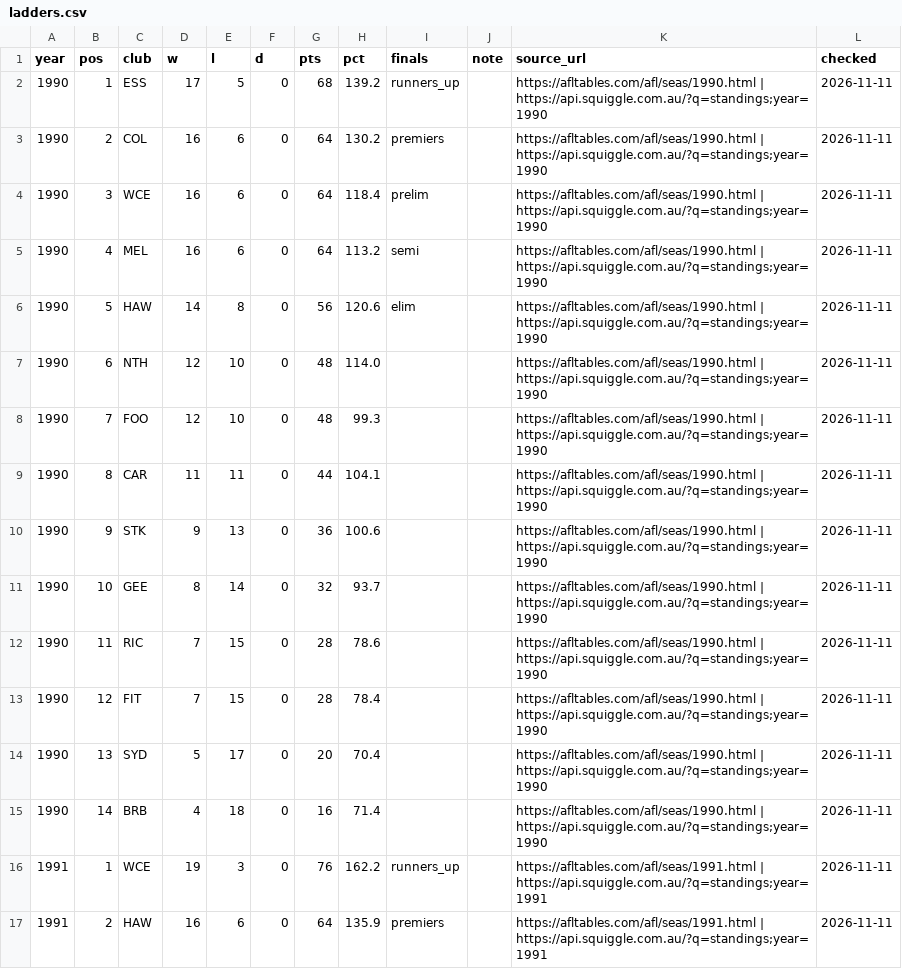
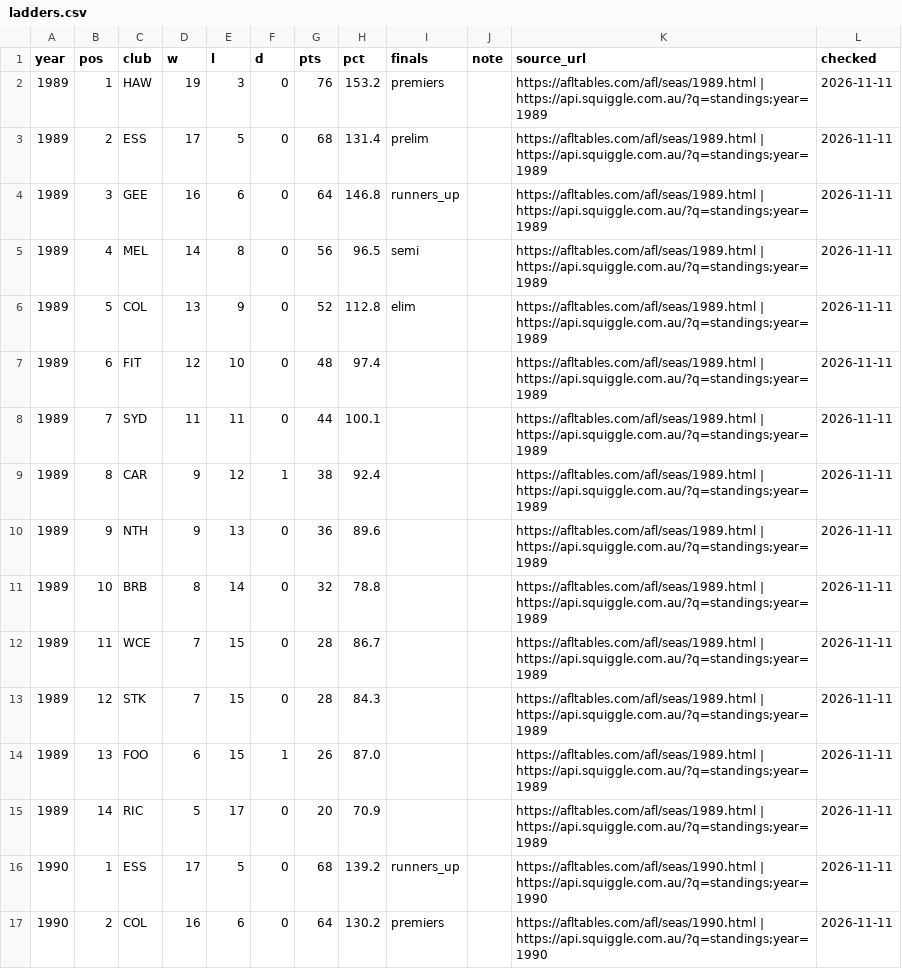
Before and after one commit to aussierulesdynasties/Afl-auto-battler, a CSV file: data/legacy/1990s/ladders.csv, drawn as a sheet; only a part is shown; the shorter side is filled out with more unchanged rows.

```diff
--- a/data/legacy/1990s/ladders.csv
+++ b/data/legacy/1990s/ladders.csv
@@ -1,2 +1,16 @@
 year,pos,club,w,l,d,pts,pct,finals,note,source_url,checked
+1989,1,HAW,19,3,0,76,153.2,premiers,,https://afltables.com/afl/seas/1989.html | https://api.squiggle.com.au/?q=standings;year=1989,2026-11-11
+1989,2,ESS,17,5,0,68,131.4,prelim,,https://afltables.com/afl/seas/1989.html | https://api.squiggle.com.au/?q=standings;year=1989,2026-11-11
+1989,3,GEE,16,6,0,64,146.8,runners_up,,https://afltables.com/afl/seas/1989.html | https://api.squiggle.com.au/?q=standings;year=1989,2026-11-11
+1989,4,MEL,14,8,0,56,96.5,semi,,https://afltables.com/afl/seas/1989.html | https://api.squiggle.com.au/?q=standings;year=1989,2026-11-11
+1989,5,COL,13,9,0,52,112.8,elim,,https://afltables.com/afl/seas/1989.html | https://api.squiggle.com.au/?q=standings;year=1989,2026-11-11
+1989,6,FIT,12,10,0,48,97.4,,,https://afltables.com/afl/seas/1989.html | https://api.squiggle.com.au/?q=standings;year=1989,2026-11-11
+1989,7,SYD,11,11,0,44,100.1,,,https://afltables.com/afl/seas/1989.html | https://api.squiggle.com.au/?q=standings;year=1989,2026-11-11
+1989,8,CAR,9,12,1,38,92.4,,,https://afltables.com/afl/seas/1989.html | https://api.squiggle.com.au/?q=standings;year=1989,2026-11-11
+1989,9,NTH,9,13,0,36,89.6,,,https://afltables.com/afl/seas/1989.html | https://api.squiggle.com.au/?q=standings;year=1989,2026-11-11
+1989,10,BRB,8,14,0,32,78.8,,,https://afltables.com/afl/seas/1989.html | https://api.squiggle.com.au/?q=standings;year=1989,2026-11-11
+1989,11,WCE,7,15,0,28,86.7,,,https://afltables.com/afl/seas/1989.html | https://api.squiggle.com.au/?q=standings;year=1989,2026-11-11
+1989,12,STK,7,15,0,28,84.3,,,https://afltables.com/afl/seas/1989.html | https://api.squiggle.com.au/?q=standings;year=1989,2026-11-11
+1989,13,FOO,6,15,1,26,87.0,,,https://afltables.com/afl/seas/1989.html | https://api.squiggle.com.au/?q=standings;year=1989,2026-11-11
+1989,14,RIC,5,17,0,20,70.9,,,https://afltables.com/afl/seas/1989.html | https://api.squiggle.com.au/?q=standings;year=1989,2026-11-11
 1990,1,ESS,17,5,0,68,139.2,runners_up,,https://afltables.com/afl/seas/1990.html | https://api.squiggle.com.au/?q=standings;year=1990,2026-11-11
```
Also changed, not shown: 19 other files.
